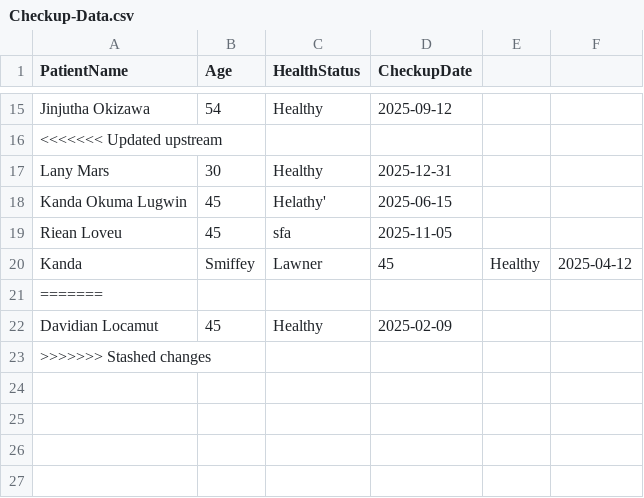
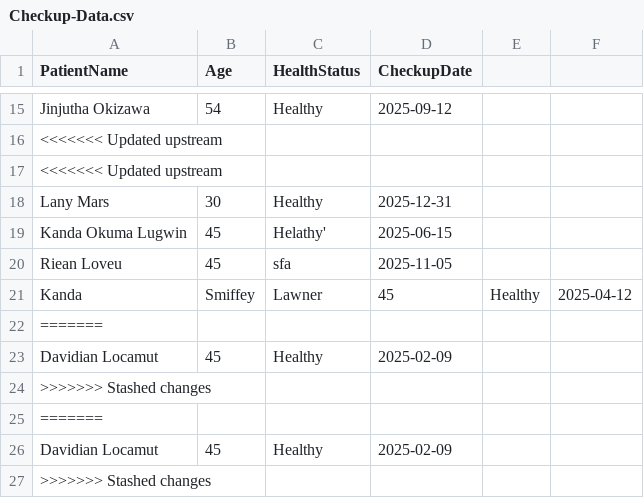
Before and after one commit to bluemzzn/61-Annual-Head-Check-up-Management-System, a CSV file: Checkup-Data.csv, drawn as a sheet; only a part is shown, gaps mark what is left out.

```diff
--- a/Checkup-Data.csv
+++ b/Checkup-Data.csv
@@ -16,2 +16,3 @@ Jinjutha Okizawa,54,Healthy,2025-09-12
 <<<<<<< Updated upstream
+<<<<<<< Updated upstream
 Lany Mars,30,Healthy,2025-12-31
@@ -20,2 +21,5 @@ Riean  Loveu,45,sfa,2025-11-05
 Kanda,Smiffey,Lawner,45,Healthy,2025-04-12
+=======
+Davidian Locamut,45,Healthy,2025-02-09
+>>>>>>> Stashed changes
 =======
```
